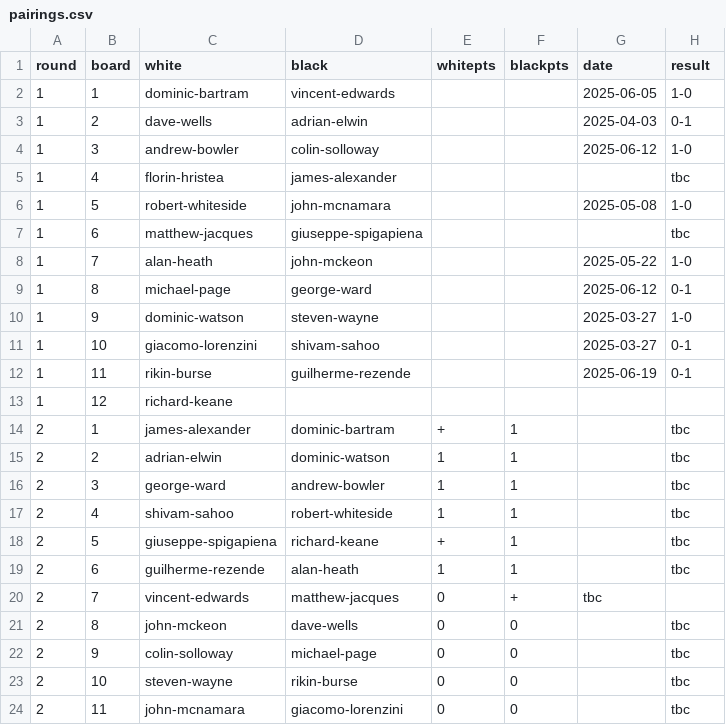
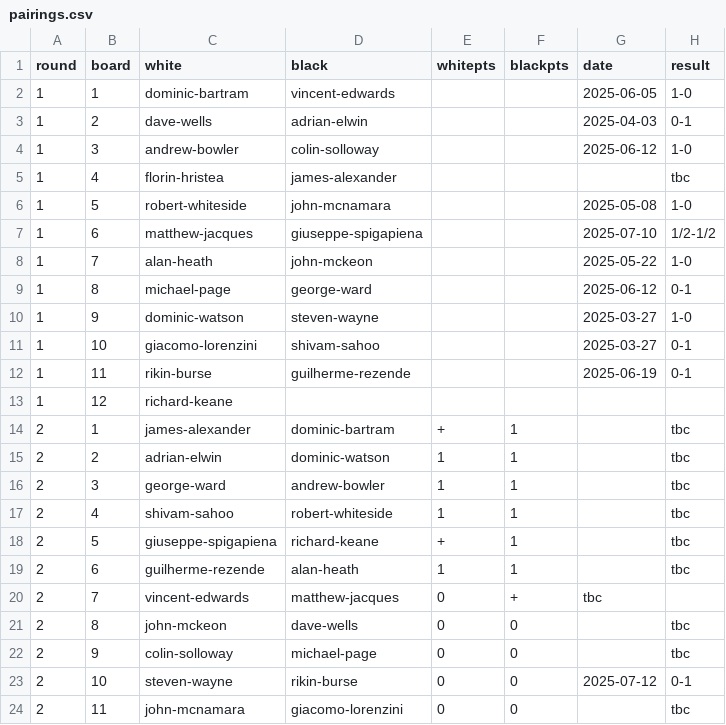
Before and after one commit to MiltonKeynesChessClub/clubwebsite, a CSV file: _data/results/internal/2025/openswiss/pairings.csv, drawn as a sheet.

Commit message:
Latest results

```diff
--- a/_data/results/internal/2025/openswiss/pairings.csv
+++ b/_data/results/internal/2025/openswiss/pairings.csv
@@ -6,3 +6,3 @@ round,board,white,black,whitepts,blackpts,date,result
 1,5,robert-whiteside,john-mcnamara,,,2025-05-08,1-0
-1,6,matthew-jacques,giuseppe-spigapiena,,,,tbc
+1,6,matthew-jacques,giuseppe-spigapiena,,,2025-07-10,1/2-1/2
 1,7,alan-heath,john-mckeon,,,2025-05-22,1-0
@@ -22,3 +22,3 @@ round,board,white,black,whitepts,blackpts,date,result
 2,9,colin-solloway,michael-page,0,0,,tbc
-2,10,steven-wayne,rikin-burse,0,0,,tbc
+2,10,steven-wayne,rikin-burse,0,0,2025-07-12,0-1
 2,11,john-mcnamara,giacomo-lorenzini,0,0,,tbc
```
Also changed, not shown: _data/results/internal/2025/openswiss/players.csv.
